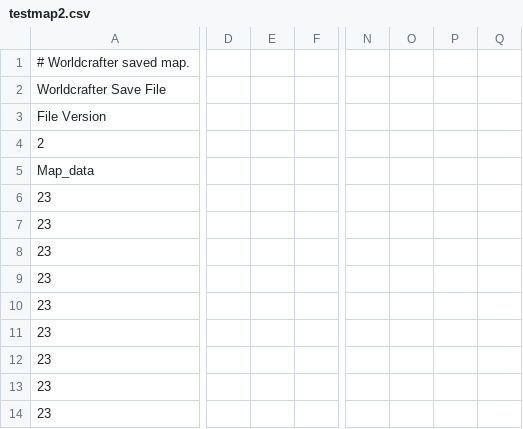
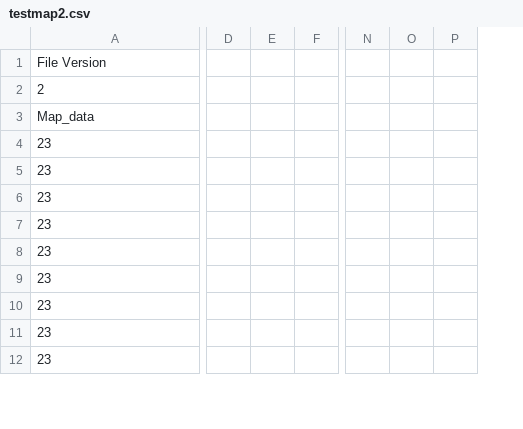
Before and after one commit to SteveSmith16384/MultiplayerPlatformer, a CSV file: maps/testmap2.csv, drawn as a sheet; only a part is shown, gaps mark what is left out; removed rows and columns are numbered as before the commit, all else as after; rows hold the shown columns only; the diff covers the shown part only; the diff names each change by its address in the sheet, - before the commit and + after, or states it on an @@ line.

```diff
--- a/maps/testmap2.csv
+++ b/maps/testmap2.csv
-column D, empty
-column E, empty
-column F, empty
+column D, empty
+column E, empty
+column F, empty
-column N, empty
-column O, empty
-column P, empty
-column Q, empty
+column N, empty
+column O, empty
+column P, empty
-row 1: # Worldcrafter saved map.
-row 2: Worldcrafter Save File
```
Also changed, not shown: 11 added columns, 5 removed columns and 2 edited cells elsewhere in this file, maps/testmap3.csv, maps/testmap_harry2.csv, 12 other files.
